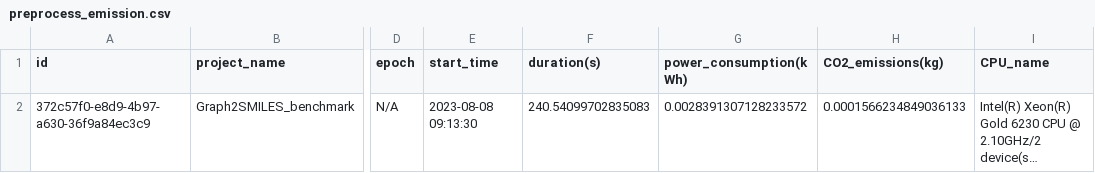
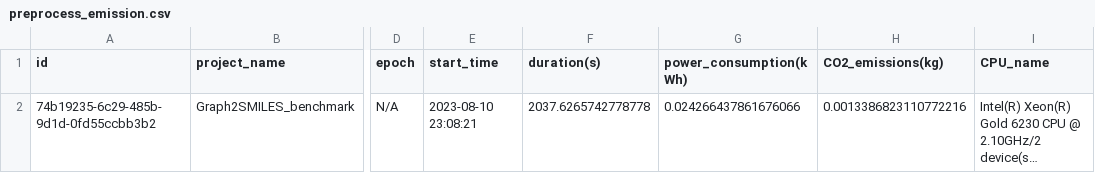
Before and after one commit to schwallergroup/choriso-models, a CSV file: Graph2SMILES/choriso_low_mw/results/preprocess_emission.csv, drawn as a sheet; only a part is shown, gaps mark what is left out; long unchanged cells end in …; the diff names each change by its address in the sheet, - before the commit and + after, or states it on an @@ line.

Commit message:
g2s choriso low mw

```diff
--- a/Graph2SMILES/choriso_low_mw/results/preprocess_emission.csv
+++ b/Graph2SMILES/choriso_low_mw/results/preprocess_emission.csv
-A2 (id): 372c57f0-e8d9-4b97-a630-36f9a84ec3c9
+A2 (id): 74b19235-6c29-485b-9d1d-0fd55ccbb3b2
-E2 (start_time): 2023-08-08 09:13:30
+E2 (start_time): 2023-08-10 23:08:21
-F2 (duration(s)): 240.54099702835083
+F2 (duration(s)): 2037.6265742778778
-G2 (power_consumption(kWh)): 0.0028391307128233572
+G2 (power_consumption(kWh)): 0.024266437861676066
-H2 (CO2_emissions(kg)): 0.0001566234849036133
+H2 (CO2_emissions(kg)): 0.0013386823110772216
```
Also changed, not shown: 3 other files.
